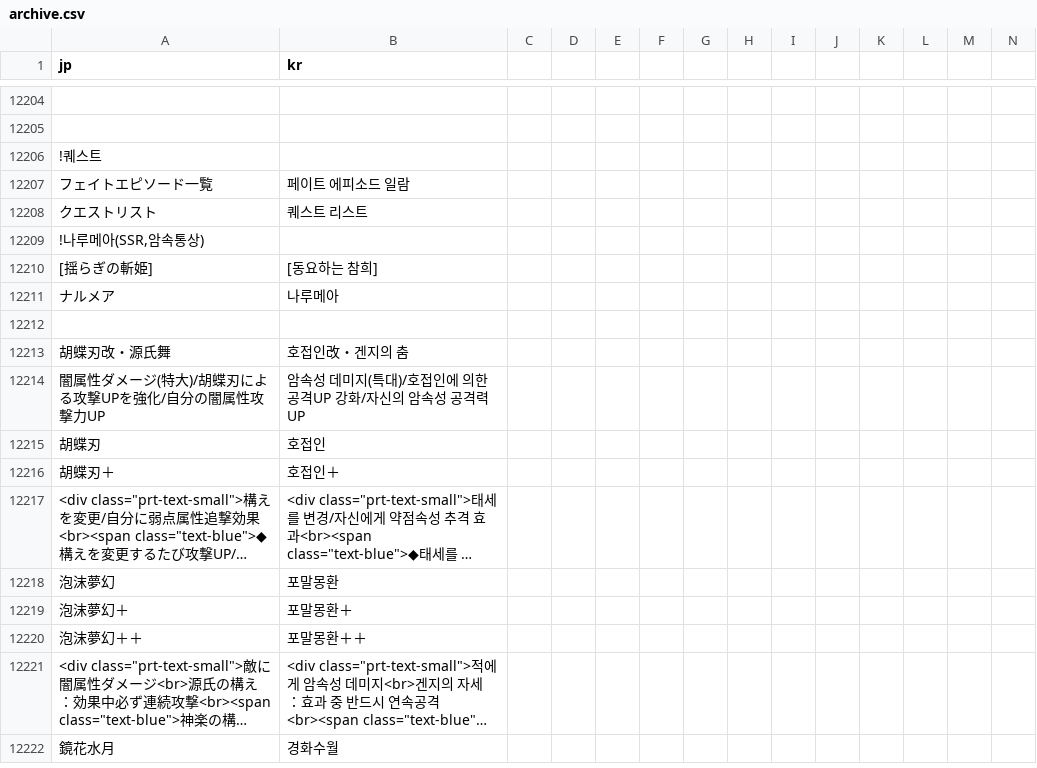
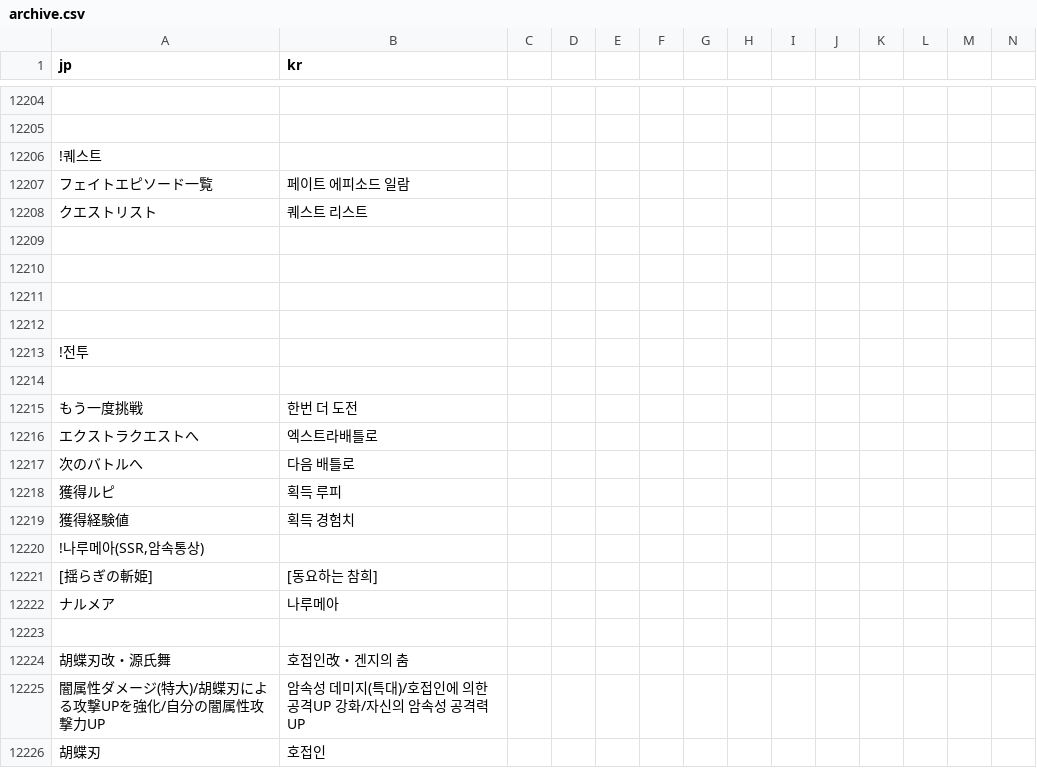
Before and after one commit to sidewinderk/gbfTransKor, a CSV file: data/archive.csv, drawn as a sheet; only a part is shown, gaps mark what is left out; the shorter side is filled out with more unchanged rows; long unchanged cells end in …; rows hold the shown columns only; the diff names each change by its address in the sheet, - before the commit and + after, or states it on an @@ line.

Commit message:
05/24/20 05:52:12

```diff
--- a/data/archive.csv
+++ b/data/archive.csv
+row 12209: (empty)
+row 12210: (empty)
+row 12211: (empty)
+row 12212: (empty)
+row 12213: !전투
+row 12214: (empty)
+row 12215: もう一度挑戦 | 한번 더 도전
+row 12216: エクストラクエストへ | 엑스트라배틀로
+row 12217: 次のバトルへ | 다음 배틀로
+row 12218: 獲得ルピ | 획득 루피
+row 12219: 獲得経験値 | 획득 경험치
```
